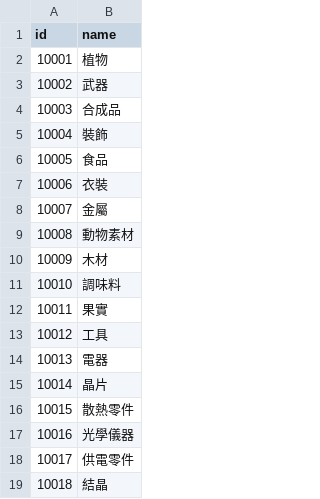
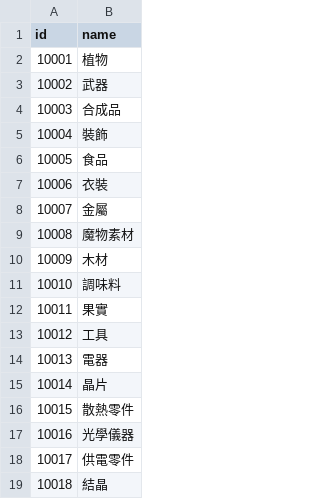
Before and after one commit to simonbut/GemHero, a TSV file: Assets/_Database/Database - AssetType.tsv, drawn as a sheet.

Commit message:
stage 1 art asset

```diff
--- a/Assets/_Database/Database - AssetType.tsv
+++ b/Assets/_Database/Database - AssetType.tsv
@@ -8,3 +8,3 @@ id	name
 10007	金屬
-10008	動物素材
+10008	魔物素材
 10009	木材
```
Also changed, not shown: 21 other files.
